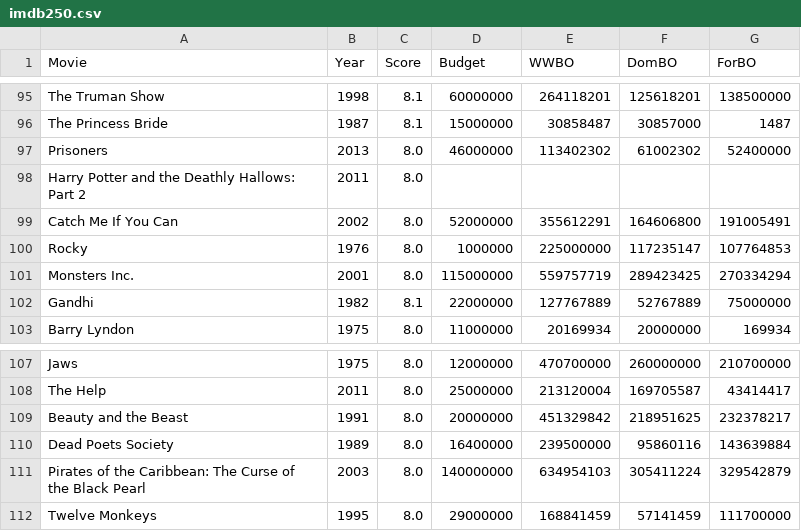
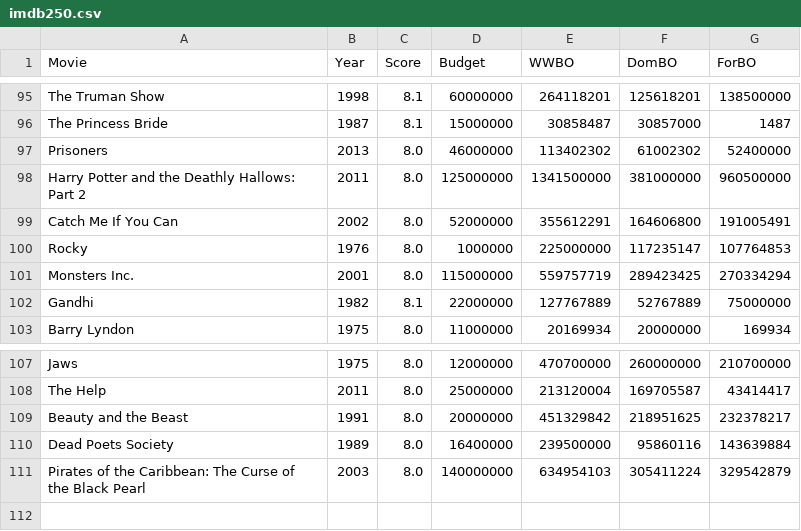
Before and after one commit to AnnaNOh/FaDMS, a CSV file: data/imdb250.csv, drawn as a sheet; only a part is shown, gaps mark what is left out.

```diff
--- a/data/imdb250.csv
+++ b/data/imdb250.csv
@@ -97,3 +97,3 @@ The Princess Bride,1987,8.1,15000000,30858487,30857000,1487
 Prisoners,2013,8.0,46000000,113402302,61002302,52400000
-Harry Potter and the Deathly Hallows: Part 2,2011,8.0,
+Harry Potter and the Deathly Hallows: Part 2,2011,8.0,125000000,1341500000,381000000,960500000
 Catch Me If You Can,2002,8.0,52000000,355612291,164606800,191005491
@@ -111,2 +111 @@ Dead Poets Society,1989,8.0,16400000,239500000,95860116,143639884
 Pirates of the Caribbean: The Curse of the Black Pearl,2003,8.0,140000000,634954103,305411224,329542879
-Twelve Monkeys,1995,8.0,29000000,168841459,57141459,111700000
```
Also changed, not shown: data/boxoffice.csv, 3 other files.
